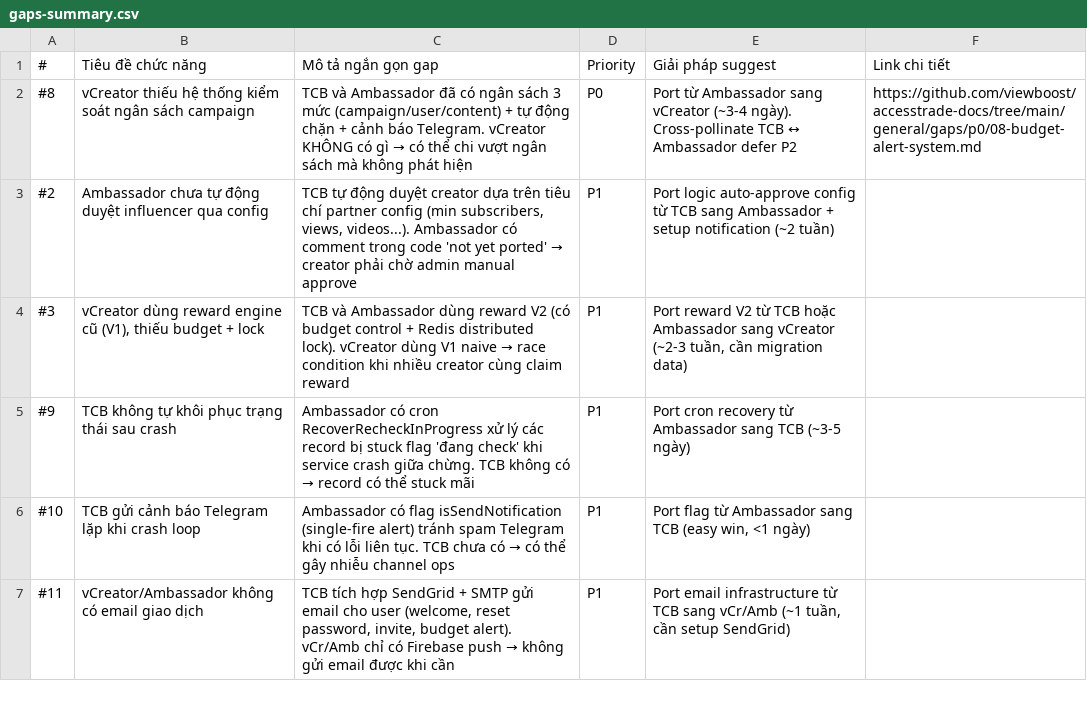
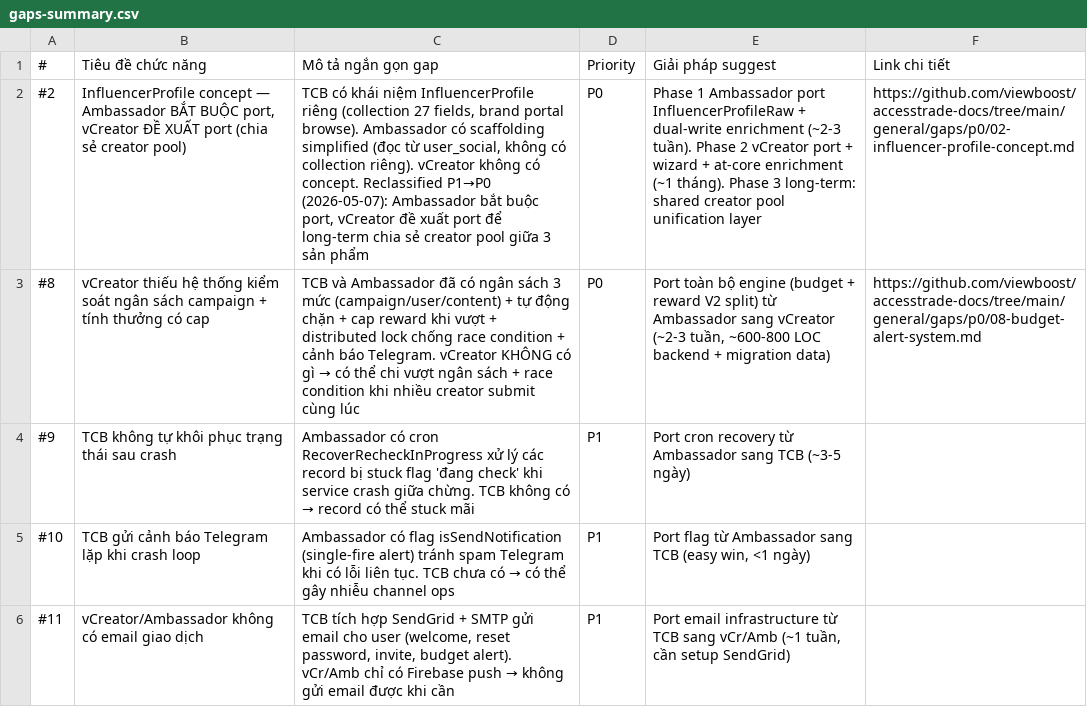
Before and after one commit to viewboost/accesstrade-docs, a CSV file: general/gaps/gaps-summary.csv, drawn as a sheet; only a part is shown; removed rows and columns are numbered as before the commit, all else as after; the diff names each change by its address in the sheet, - before the commit and + after, or states it on an @@ line.

Commit message:
refactor(gaps): reclassify gap #2 to P0 and merge gap #3 into gap #8
- Gap #2 (InfluencerProfile concept): Rescope từ "Auto-approve + notification" sang kiến trúc shared creator pool 3 dự án (Ambassador, vCreator, TCB). Reclassify P1→P0 vì Ambassador cần bắt buộc port, vCreator/TCB port để long-term sync.
- Gap #3 (Reward V2): Gộp vào gap #8 (cùng scope ngân sách + reward engine). Gap #8 rewrite hoàn toàn: title mới "vCreator thiếu hệ thống kiểm soát ngân sách campaign + tính thưởng có cap", scope đầy đủ (budget split, reward cap, distributed lock), effort 3-4 ngày→2-3 tuần.
- Create new detail file gap #2 trong p0/ folder.

```diff
--- a/general/gaps/gaps-summary.csv
+++ b/general/gaps/gaps-summary.csv
+row 2: #2 | InfluencerProfile concept — Ambassador BẮT BUỘC port, vCreator ĐỀ XUẤT port (chia sẻ creator pool) | TCB có khái niệm InfluencerProfile riêng (collection 27 fields, brand portal browse). Ambassador có scaffolding simplified (đọc từ user_social, không có collection riêng). vCreator không có concept. Reclassified P1→P0 (2026-05-07): Ambassador bắt buộc port, vCreator đề xuất port để long-term chia sẻ creator pool giữa 3 sản phẩm | P0 | Phase 1 Ambassador port InfluencerProfileRaw + dual-write enrichment (~2-3 tuần). Phase 2 vCreator port + wizard + at-core enrichment (~1 tháng). Phase 3 long-term: shared creator pool unification layer | https://github.com/viewboost/accesstrade-docs/tree/main/general/gaps/p0/02-influencer-profile-concept.md
-B3: …sách campaign
+B3: …sách campaign + tính thưởng có cap
@@ C3: …chặn + cảnh báo Telegram. vCreator KHÔNG có gì → có thể chi vượt ngân sách mà không phát hiện → …chặn + cap reward khi vượt + distributed lock chống race condition + cảnh báo Telegram. vCreator KHÔNG có gì → có thể chi vượt ngân sách + race condition khi nhiều creator submit cùng lúc @@
-E3: Port từ Ambassador sang vCreator (~3-4 ngày). Cross-pollinate TCB ↔ Ambassador defer P2
+E3: Port toàn bộ engine (budget + reward V2 split) từ Ambassador sang vCreator (~2-3 tuần, ~600-800 LOC backend + migration data)
-row 3: #2 | Ambassador chưa tự động duyệt influencer qua config | TCB tự động duyệt creator dựa trên tiêu chí partner config (min subscribers, views, videos...). Ambassador có comment trong code 'not yet ported' → creator phải chờ admin manual approve | P1 | Port logic auto-approve config từ TCB sang Ambassador + setup notification (~2 tuần)
-row 4: #3 | vCreator dùng reward engine cũ (V1), thiếu budget + lock | TCB và Ambassador dùng reward V2 (có budget control + Redis distributed lock). vCreator dùng V1 naive → race condition khi nhiều creator cùng claim reward | P1 | Port reward V2 từ TCB hoặc Ambassador sang vCreator (~2-3 tuần, cần migration data)
```
Also changed, not shown: 4 other files.
